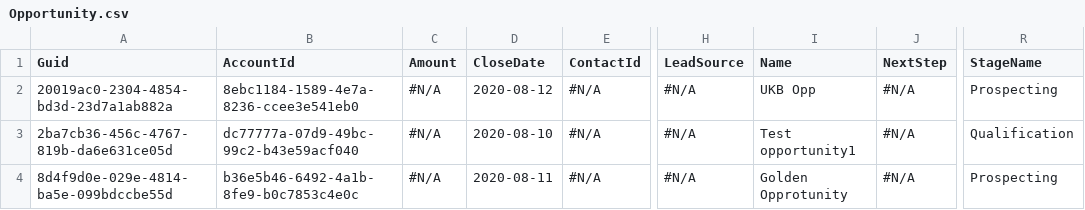
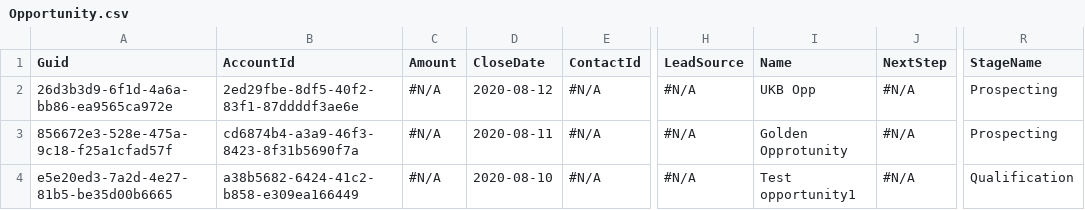
Before and after one commit to Prodlymoover/CPQTest14, a CSV file: Opportunity.csv, drawn as a sheet; only a part is shown, gaps mark what is left out; the diff names each change by its address in the sheet, - before the commit and + after, or states it on an @@ line.

```diff
--- a/Opportunity.csv
+++ b/Opportunity.csv
-A2 (Guid): 20019ac0-2304-4854-bd3d-23d7a1ab882a
+A2 (Guid): 26d3b3d9-6f1d-4a6a-bb86-ea9565ca972e
-B2 (AccountId): 8ebc1184-1589-4e7a-8236-ccee3e541eb0
+B2 (AccountId): 2ed29fbe-8df5-40f2-83f1-87ddddf3ae6e
-A3 (Guid): 2ba7cb36-456c-4767-819b-da6e631ce05d
+A3 (Guid): 856672e3-528e-475a-9c18-f25a1cfad57f
-B3 (AccountId): dc77777a-07d9-49bc-99c2-b43e59acf040
+B3 (AccountId): cd6874b4-a3a9-46f3-8423-8f31b5690f7a
-D3 (CloseDate): 2020-08-10
+D3 (CloseDate): 2020-08-11
-I3 (Name): Test opportunity1
+I3 (Name): Golden Opprotunity
-R3 (StageName): Qualification
+R3 (StageName): Prospecting
-A4 (Guid): 8d4f9d0e-029e-4814-ba5e-099bdccbe55d
+A4 (Guid): e5e20ed3-7a2d-4e27-81b5-be35d00b6665
-B4 (AccountId): b36e5b46-6492-4a1b-8fe9-b0c7853c4e0c
+B4 (AccountId): a38b5682-6424-41c2-b858-e309ea166449
-D4 (CloseDate): 2020-08-11
+D4 (CloseDate): 2020-08-10
-I4 (Name): Golden Opprotunity
+I4 (Name): Test opportunity1
-R4 (StageName): Prospecting
+R4 (StageName): Qualification
```
Also changed, not shown: Account.csv, Asset.csv, 3 other files.
